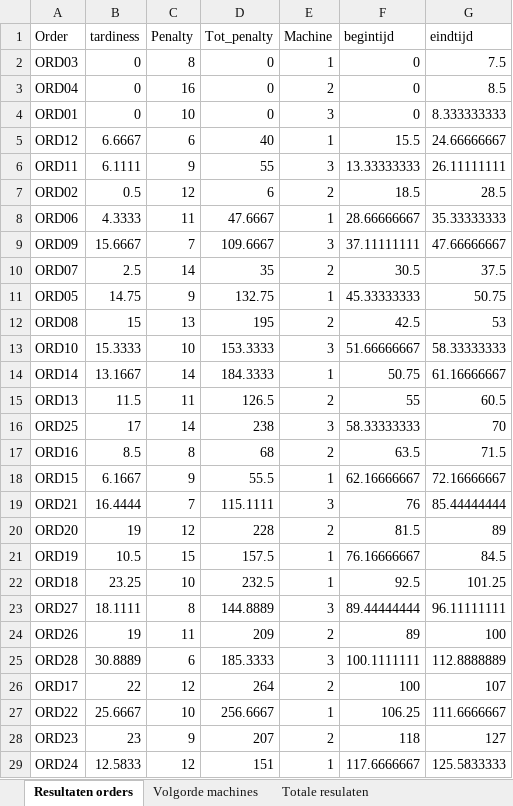
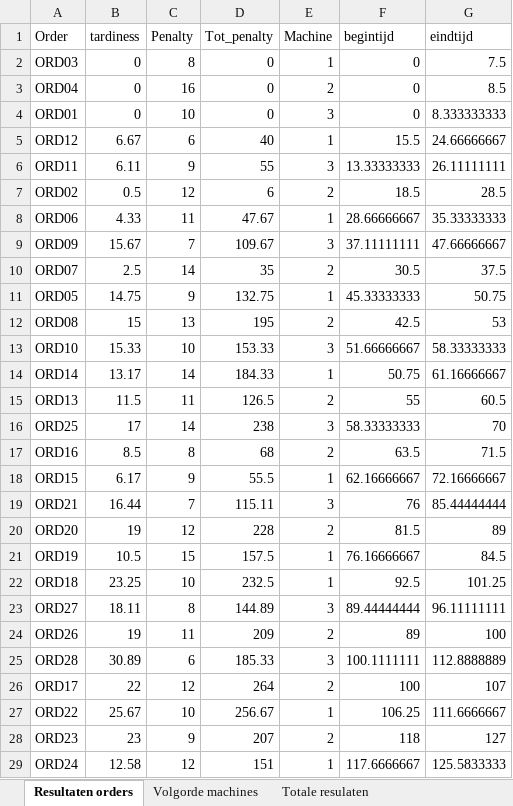
Before and after one commit to FeevanZoghel/OR5, an Excel workbook: Resuls.xlsx, sheet Resultaten orders, drawn as a sheet; values as stored, in another font and other column widths than the file's, no borders; the diff names each change by its address in the sheet, - before the commit and + after, or states it on an @@ line.

```diff
--- a/Resuls.xlsx (sheet Resultaten orders)
+++ b/Resuls.xlsx (sheet Resultaten orders)
-B5 (tardiness): 6.6667
+B5 (tardiness): 6.67
-B6 (tardiness): 6.1111
+B6 (tardiness): 6.11
-B8 (tardiness): 4.3333
+B8 (tardiness): 4.33
-D8 (Tot_penalty): 47.6667
+D8 (Tot_penalty): 47.67
-B9 (tardiness): 15.6667
+B9 (tardiness): 15.67
-D9 (Tot_penalty): 109.6667
+D9 (Tot_penalty): 109.67
-B13 (tardiness): 15.3333
+B13 (tardiness): 15.33
-D13 (Tot_penalty): 153.3333
+D13 (Tot_penalty): 153.33
-B14 (tardiness): 13.1667
+B14 (tardiness): 13.17
-D14 (Tot_penalty): 184.3333
+D14 (Tot_penalty): 184.33
-B18 (tardiness): 6.1667
+B18 (tardiness): 6.17
-B19 (tardiness): 16.4444
+B19 (tardiness): 16.44
-D19 (Tot_penalty): 115.1111
+D19 (Tot_penalty): 115.11
-B23 (tardiness): 18.1111
+B23 (tardiness): 18.11
-D23 (Tot_penalty): 144.8889
+D23 (Tot_penalty): 144.89
-B25 (tardiness): 30.8889
+B25 (tardiness): 30.89
-D25 (Tot_penalty): 185.3333
+D25 (Tot_penalty): 185.33
-B27 (tardiness): 25.6667
+B27 (tardiness): 25.67
-D27 (Tot_penalty): 256.6667
+D27 (Tot_penalty): 256.67
-B29 (tardiness): 12.5833
+B29 (tardiness): 12.58
```
Also changed, not shown: 1 other file.
